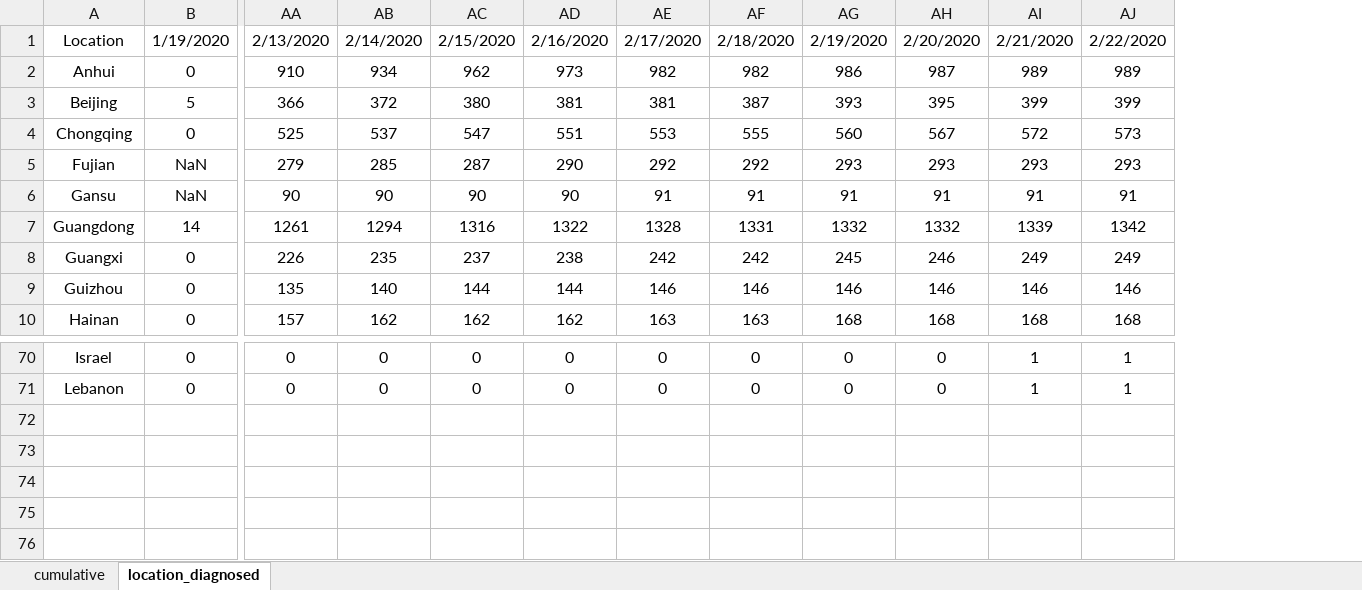
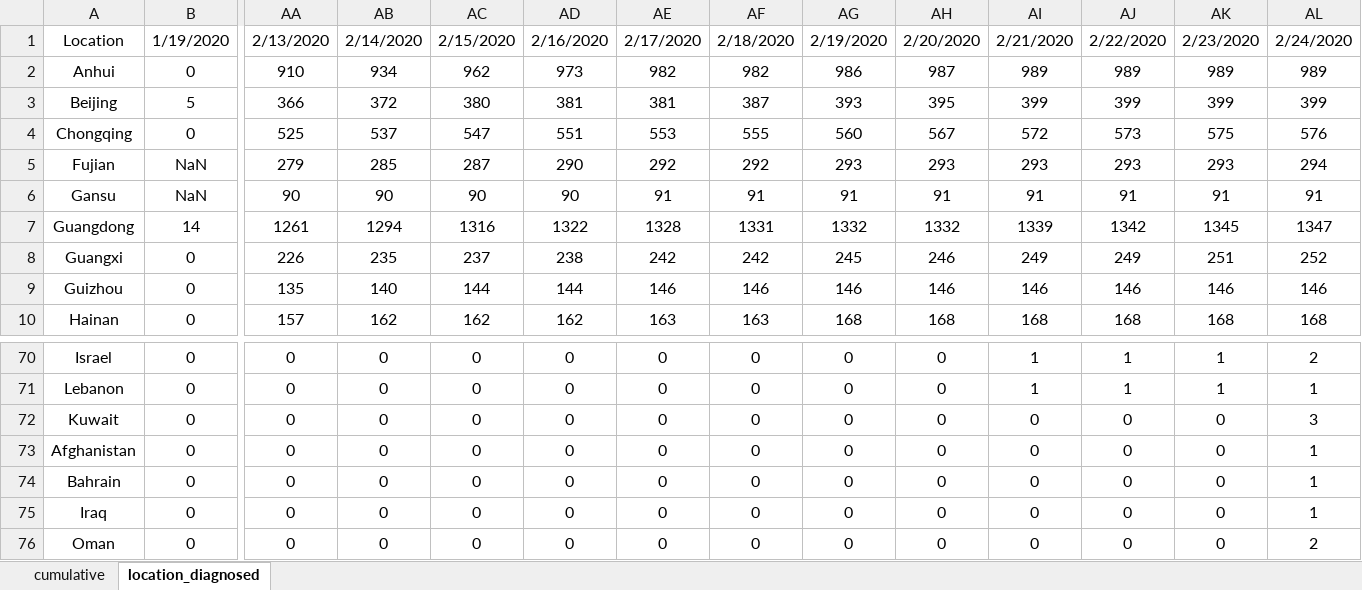
Before and after one commit to eMALI-IO/2019-nCoV, an Excel workbook: Dataset/Novel Coronavirus (2019-nCoV) Cases, provided by CN_HK.xlsx, sheet location_diagnosed, drawn as a sheet; only a part is shown, gaps mark what is left out; values as stored, in another font and other column widths than the file's, no borders; charts and pictures not drawn; rows hold the shown columns only; the diff names each change by its address in the sheet, - before the commit and + after, or states it on an @@ line.

Commit message:
Update dataset

```diff
--- a/Dataset/Novel Coronavirus (2019-nCoV) Cases, provided by CN_HK.xlsx (sheet location_diagnosed)
+++ b/Dataset/Novel Coronavirus (2019-nCoV) Cases, provided by CN_HK.xlsx (sheet location_diagnosed)
+column AK, rows 1-10: 2/23/2020 | 989 | 399 | 575 | 293 | 91 | 1345 | 251 | 146 | 168; rows 70-71: 1 | 1
+column AL, rows 1-10: 2/24/2020 | 989 | 399 | 576 | 294 | 91 | 1347 | 252 | 146 | 168; rows 70-71: 2 | 1
+row 72: Kuwait | 0 | 0 | 0 | 0 | 0 | 0 | 0 | 0 | 0 | 0 | 0 | 0 | 3
+row 73: Afghanistan | 0 | 0 | 0 | 0 | 0 | 0 | 0 | 0 | 0 | 0 | 0 | 0 | 1
+row 74: Bahrain | 0 | 0 | 0 | 0 | 0 | 0 | 0 | 0 | 0 | 0 | 0 | 0 | 1
+row 75: Iraq | 0 | 0 | 0 | 0 | 0 | 0 | 0 | 0 | 0 | 0 | 0 | 0 | 1
+row 76: Oman | 0 | 0 | 0 | 0 | 0 | 0 | 0 | 0 | 0 | 0 | 0 | 0 | 2
```
Also changed, not shown: sheet cumulative.
